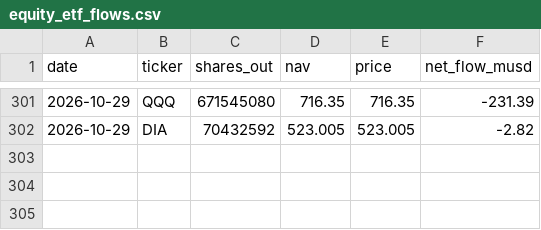
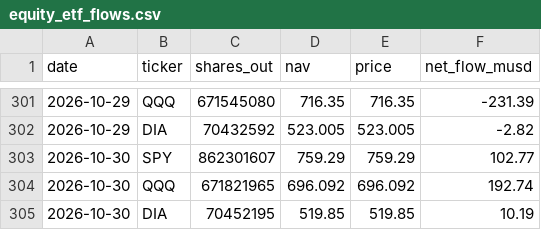
Before and after one commit to btabiado/alpine-data, a CSV file: data/equity_etf_flows.csv, drawn as a sheet; only a part is shown, gaps mark what is left out.

```diff
--- a/data/equity_etf_flows.csv
+++ b/data/equity_etf_flows.csv
@@ -302 +302,4 @@ date,ticker,shares_out,nav,price,net_flow_musd
 2026-10-29,DIA,70432592,523.005,523.005,-2.82
+2026-10-30,SPY,862301607,759.29,759.29,102.77
+2026-10-30,QQQ,671821965,696.092,696.092,192.74
+2026-10-30,DIA,70452195,519.85,519.85,10.19
```
